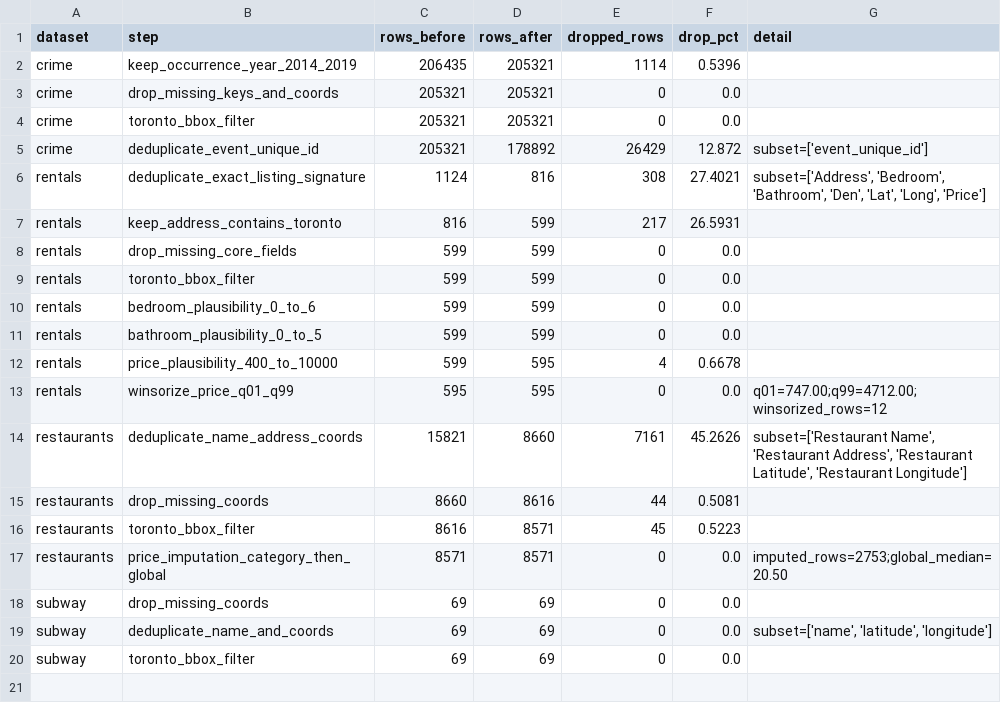
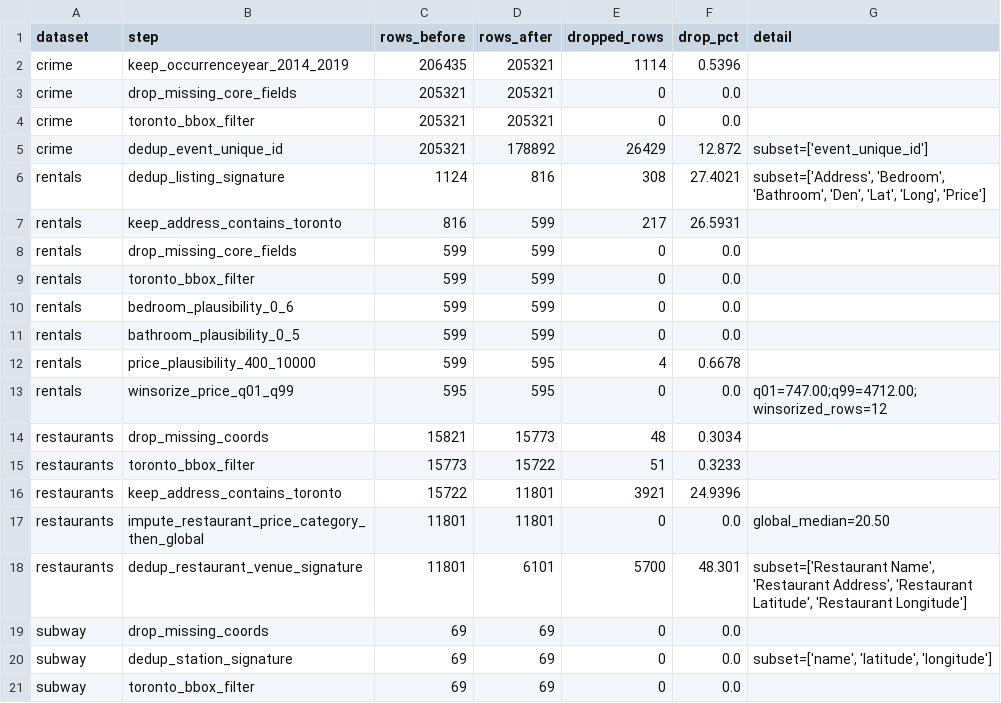
Before and after one commit to INSY-664-GROUP-PROJECT/toronto-housing-ml, a CSV file: outputs/eda/preprocessing_drop_log.csv, drawn as a sheet.

Commit message:
Rebuild phase-1 notebook through projected coordinates and sparse grid

```diff
--- a/outputs/eda/preprocessing_drop_log.csv
+++ b/outputs/eda/preprocessing_drop_log.csv
@@ -1,7 +1,7 @@
 dataset,step,rows_before,rows_after,dropped_rows,drop_pct,detail
-crime,keep_occurrence_year_2014_2019,206435,205321,1114,0.5396,
-crime,drop_missing_keys_and_coords,205321,205321,0,0.0,
+crime,keep_occurrenceyear_2014_2019,206435,205321,1114,0.5396,
+crime,drop_missing_core_fields,205321,205321,0,0.0,
 crime,toronto_bbox_filter,205321,205321,0,0.0,
-crime,deduplicate_event_unique_id,205321,178892,26429,12.872,subset=['event_unique_id']
-rentals,deduplicate_exact_listing_signature,1124,816,308,27.4021,"subset=['Address', 'Bedroom', 'Bathroom', 'Den', 'Lat', 'Long', 'Price']"
+crime,dedup_event_unique_id,205321,178892,26429,12.872,subset=['event_unique_id']
+rentals,dedup_listing_signature,1124,816,308,27.4021,"subset=['Address', 'Bedroom', 'Bathroom', 'Den', 'Lat', 'Long', 'Price']"
 rentals,keep_address_contains_toronto,816,599,217,26.5931,
@@ -9,12 +9,13 @@ rentals,drop_missing_core_fields,599,599,0,0.0,
 rentals,toronto_bbox_filter,599,599,0,0.0,
-rentals,bedroom_plausibility_0_to_6,599,599,0,0.0,
-rentals,bathroom_plausibility_0_to_5,599,599,0,0.0,
-rentals,price_plausibility_400_to_10000,599,595,4,0.6678,
+rentals,bedroom_plausibility_0_6,599,599,0,0.0,
+rentals,bathroom_plausibility_0_5,599,599,0,0.0,
+rentals,price_plausibility_400_10000,599,595,4,0.6678,
 rentals,winsorize_price_q01_q99,595,595,0,0.0,q01=747.00;q99=4712.00;winsorized_rows=12
-restaurants,deduplicate_name_address_coords,15821,8660,7161,45.2626,"subset=['Restaurant Name', 'Restaurant Address', 'Restaurant Latitude', 'Restaurant Longitude']"
-restaurants,drop_missing_coords,8660,8616,44,0.5081,
-restaurants,toronto_bbox_filter,8616,8571,45,0.5223,
-restaurants,price_imputation_category_then_global,8571,8571,0,0.0,imputed_rows=2753;global_median=20.50
+restaurants,drop_missing_coords,15821,15773,48,0.3034,
+restaurants,toronto_bbox_filter,15773,15722,51,0.3233,
+restaurants,keep_address_contains_toronto,15722,11801,3921,24.9396,
+restaurants,impute_restaurant_price_category_then_global,11801,11801,0,0.0,global_median=20.50
+restaurants,dedup_restaurant_venue_signature,11801,6101,5700,48.301,"subset=['Restaurant Name', 'Restaurant Address', 'Restaurant Latitude', 'Restaurant Longitude']"
 subway,drop_missing_coords,69,69,0,0.0,
-subway,deduplicate_name_and_coords,69,69,0,0.0,"subset=['name', 'latitude', 'longitude']"
+subway,dedup_station_signature,69,69,0,0.0,"subset=['name', 'latitude', 'longitude']"
 subway,toronto_bbox_filter,69,69,0,0.0,
```
Also changed, not shown: 3 other files.
